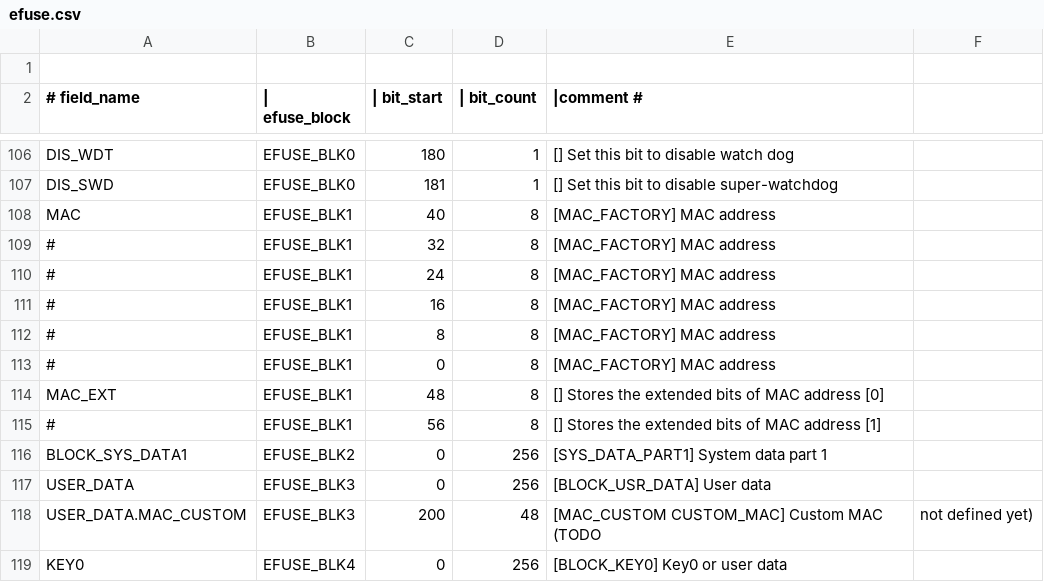
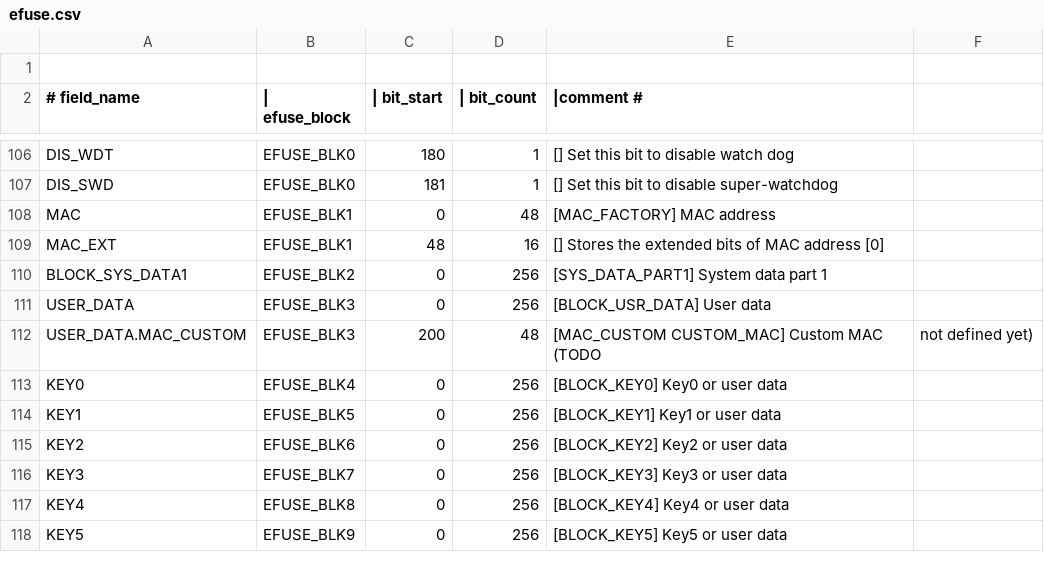
Before and after one commit to esp-rs/esp-hal, a CSV file: esp-hal-common/devices/esp32p4/efuse.csv, drawn as a sheet; only a part is shown, gaps mark what is left out; the shorter side is filled out with more unchanged rows.

Commit message:
ESP32-P4: Enable efuse

```diff
--- a/esp-hal-common/devices/esp32p4/efuse.csv
+++ b/esp-hal-common/devices/esp32p4/efuse.csv
@@ -107,10 +107,4 @@ DIS_WDT,                                         EFUSE_BLK0, 180,   1, [] Set th
 DIS_SWD,                                         EFUSE_BLK0, 181,   1, [] Set this bit to disable super-watchdog
-MAC,                                             EFUSE_BLK1,  40,   8, [MAC_FACTORY] MAC address
-# ,                                                EFUSE_BLK1,  32,   8, [MAC_FACTORY] MAC address
-# ,                                                EFUSE_BLK1,  24,   8, [MAC_FACTORY] MAC address
-# ,                                                EFUSE_BLK1,  16,   8, [MAC_FACTORY] MAC address
-# ,                                                EFUSE_BLK1,   8,   8, [MAC_FACTORY] MAC address
-# ,                                                EFUSE_BLK1,   0,   8, [MAC_FACTORY] MAC address
-MAC_EXT,                                         EFUSE_BLK1,  48,   8, [] Stores the extended bits of MAC address [0]
-# ,                                                EFUSE_BLK1,  56,   8, [] Stores the extended bits of MAC address [1]
+MAC,                                             EFUSE_BLK1,   0,  48, [MAC_FACTORY] MAC address
+MAC_EXT,                                         EFUSE_BLK1,  48,  16, [] Stores the extended bits of MAC address [0]
 BLOCK_SYS_DATA1,                                 EFUSE_BLK2,   0, 256, [SYS_DATA_PART1] System data part 1
```
Also changed, not shown: 1 other file.
